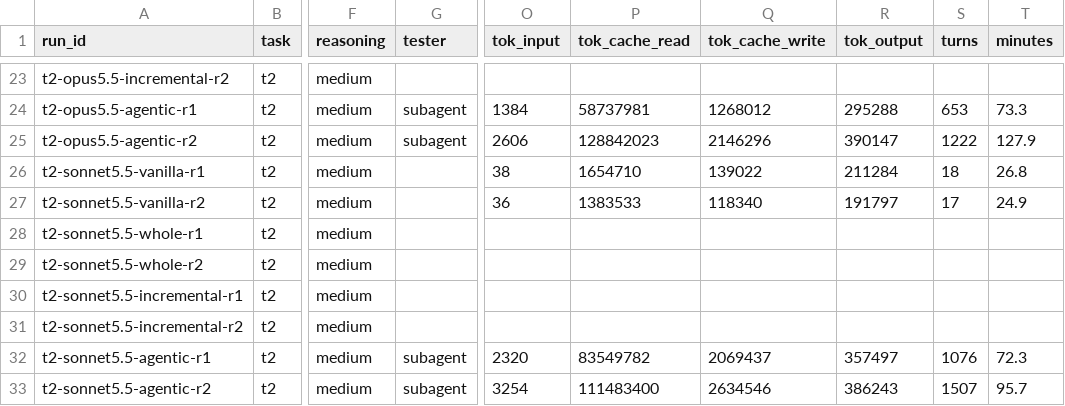
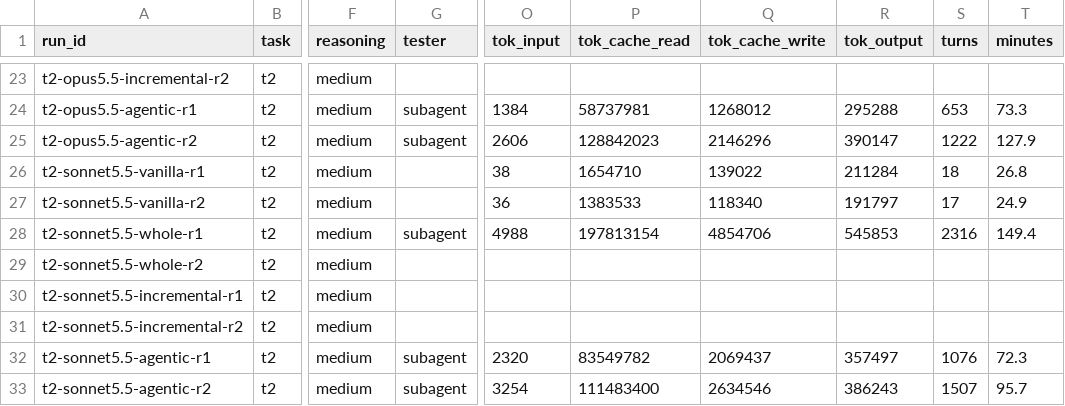
Before and after one commit to Exxzzent/softwareprojektTDDev, a CSV file: results/runs.csv, drawn as a sheet; only a part is shown, gaps mark what is left out; the diff names each change by its address in the sheet, - before the commit and + after, or states it on an @@ line.

Commit message:
results t2-sonnet5.5-whole-r1

```diff
--- a/results/runs.csv
+++ b/results/runs.csv
-G28 (tester): (empty)
+G28 (tester): subagent
-O28 (tok_input): (empty)
+O28 (tok_input): 4988
-P28 (tok_cache_read): (empty)
+P28 (tok_cache_read): 197813154
-Q28 (tok_cache_write): (empty)
+Q28 (tok_cache_write): 4854706
-R28 (tok_output): (empty)
+R28 (tok_output): 545853
-S28 (turns): (empty)
+S28 (turns): 2316
-T28 (minutes): (empty)
+T28 (minutes): 149.4
```
Also changed, not shown: 4 other files.
